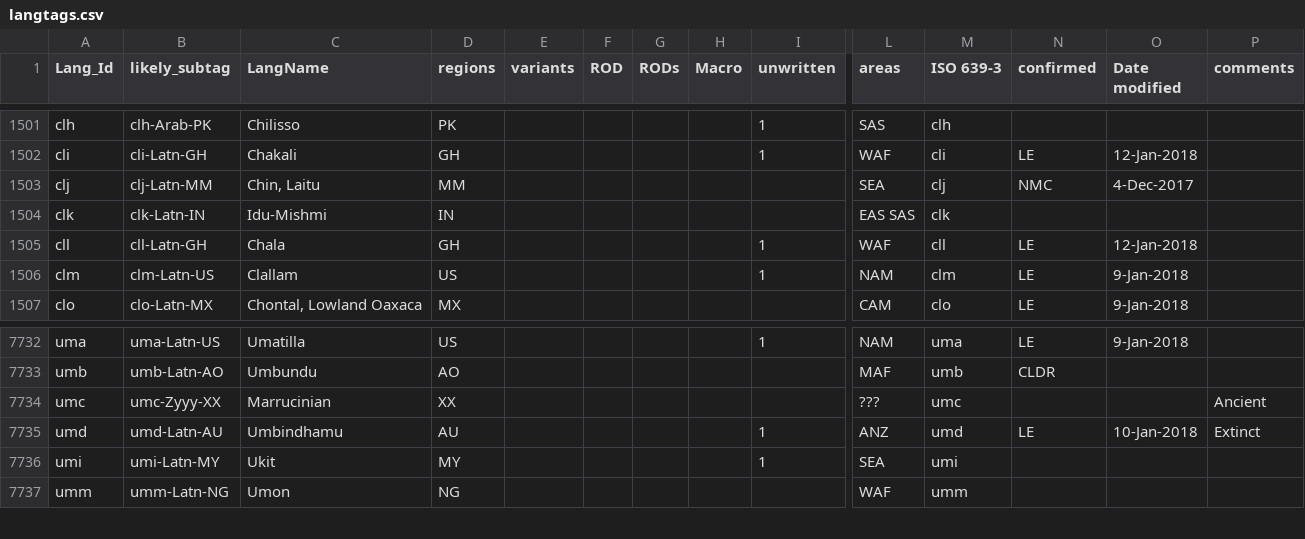
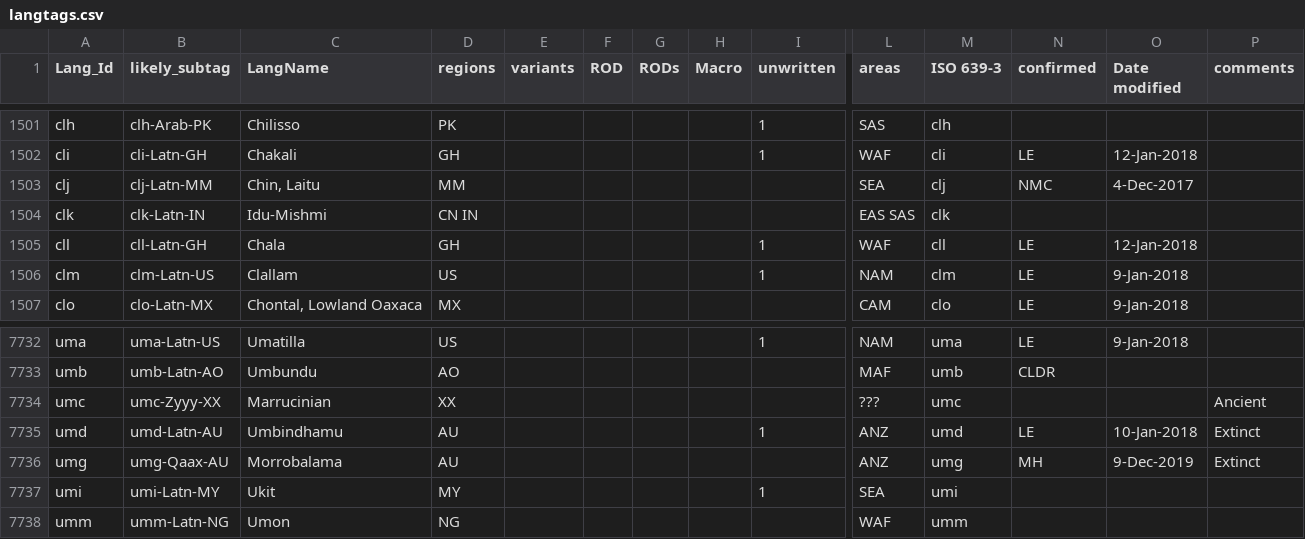
Before and after one commit to silnrsi/langtags, a CSV file: source/langtags.csv, drawn as a sheet; only a part is shown, gaps mark what is left out; rows hold the shown columns only; the diff names each change by its address in the sheet, - before the commit and + after, or states it on an @@ line.

```diff
--- a/source/langtags.csv
+++ b/source/langtags.csv
-D1504 (regions): IN
+D1504 (regions): CN IN
+row 7736: umg | umg-Qaax-AU | Morrobalama | AU |  |  |  |  |  | ANZ | umg | MH | 9-Dec-2019 | Extinct
```
Also changed, not shown: 6 other files.
